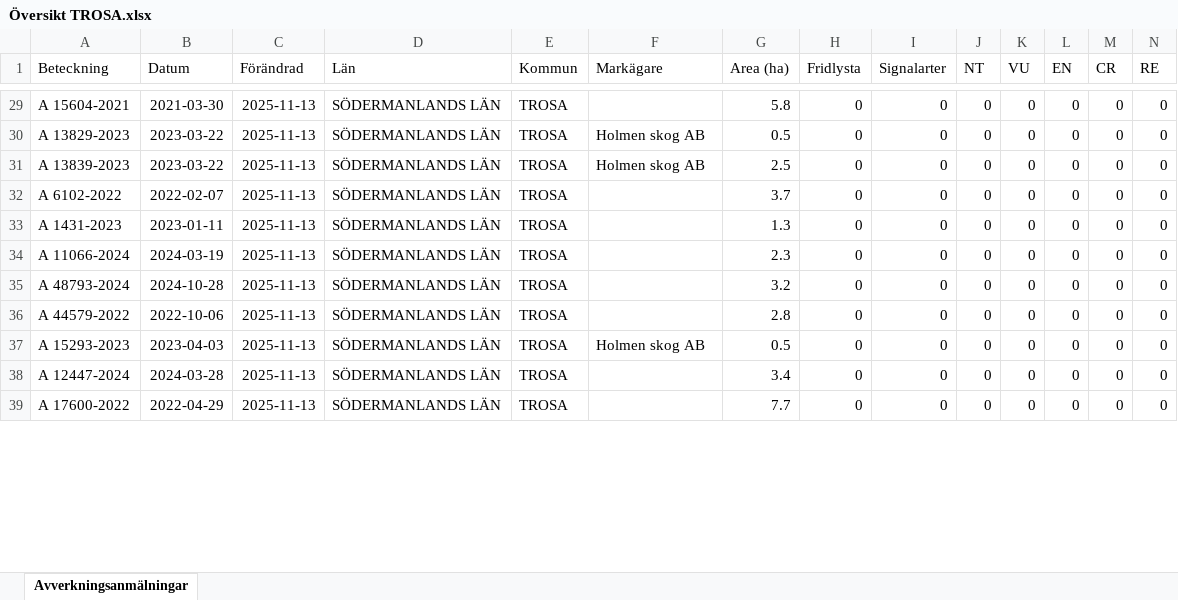
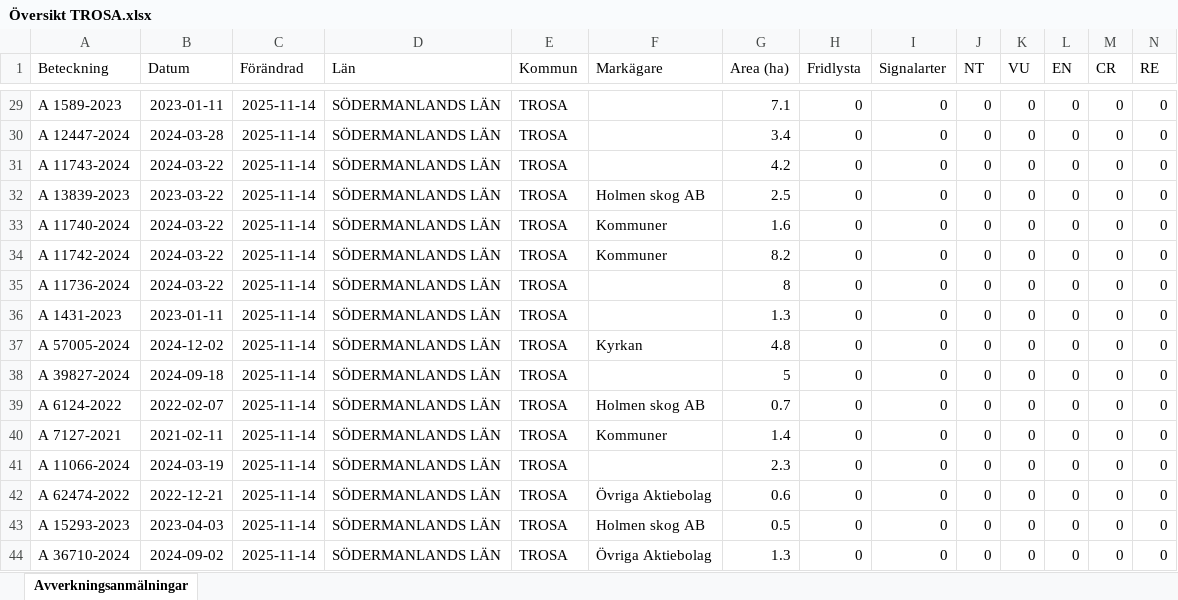
Before and after one commit to klasma/Logging_0488, an Excel workbook: Översikt TROSA.xlsx, sheet Avverkningsanmälningar, drawn as a sheet; only a part is shown, gaps mark what is left out; values as stored, in another font and other column widths than the file's, no borders; removed rows and columns are numbered as before the commit, all else as after; rows hold the shown columns only; the diff covers the shown part only; the diff names each change by its address in the sheet, - before the commit and + after, or states it on an @@ line.

```diff
--- a/Översikt TROSA.xlsx (sheet Avverkningsanmälningar)
+++ b/Översikt TROSA.xlsx (sheet Avverkningsanmälningar)
-A29 (Beteckning): A 15604-2021
+A29 (Beteckning): A 1589-2023
-B29 (Datum): 2021-03-30
+B29 (Datum): 2023-01-11
-C29 (Förändrad): 2025-11-13
+C29 (Förändrad): 2025-11-14
-G29 (Area (ha)): 5.8
+G29 (Area (ha)): 7.1
+row 30: A 12447-2024 | 2024-03-28 | 2025-11-14 | SÖDERMANLANDS LÄN | TROSA |  | 3.4 | 0 | 0 | 0 | 0 | 0 | 0 | 0
-A31 (Beteckning): A 13829-2023
+A31 (Beteckning): A 11743-2024
-B31 (Datum): 2023-03-22
+B31 (Datum): 2024-03-22
-C31:C32 (Förändrad): 2025-11-13
+C31:C32 (Förändrad): 2025-11-14
-F31 (Markägare): Holmen skog AB
+F31 (Markägare): (empty)
-G31 (Area (ha)): 0.5
+G31 (Area (ha)): 4.2
+row 33: A 11740-2024 | 2024-03-22 | 2025-11-14 | SÖDERMANLANDS LÄN | TROSA | Kommuner | 1.6 | 0 | 0 | 0 | 0 | 0 | 0 | 0
+row 34: A 11742-2024 | 2024-03-22 | 2025-11-14 | SÖDERMANLANDS LÄN | TROSA | Kommuner | 8.2 | 0 | 0 | 0 | 0 | 0 | 0 | 0
-A35 (Beteckning): A 6102-2022
+A35 (Beteckning): A 11736-2024
-B35 (Datum): 2022-02-07
+B35 (Datum): 2024-03-22
-C35:C36 (Förändrad): 2025-11-13
+C35:C36 (Förändrad): 2025-11-14
-G35 (Area (ha)): 3.7
+G35 (Area (ha)): 8
+row 37: A 57005-2024 | 2024-12-02 | 2025-11-14 | SÖDERMANLANDS LÄN | TROSA | Kyrkan | 4.8 | 0 | 0 | 0 | 0 | 0 | 0 | 0
+row 38: A 39827-2024 | 2024-09-18 | 2025-11-14 | SÖDERMANLANDS LÄN | TROSA |  | 5 | 0 | 0 | 0 | 0 | 0 | 0 | 0
+row 39: A 6124-2022 | 2022-02-07 | 2025-11-14 | SÖDERMANLANDS LÄN | TROSA | Holmen skog AB | 0.7 | 0 | 0 | 0 | 0 | 0 | 0 | 0
+row 40: A 7127-2021 | 2021-02-11 | 2025-11-14 | SÖDERMANLANDS LÄN | TROSA | Kommuner | 1.4 | 0 | 0 | 0 | 0 | 0 | 0 | 0
-C41 (Förändrad): 2025-11-13
+C41 (Förändrad): 2025-11-14
-row 35: A 48793-2024 | 2024-10-28 | 2025-11-13 | SÖDERMANLANDS LÄN | TROSA |  | 3.2 | 0 | 0 | 0 | 0 | 0 | 0 | 0
-A42 (Beteckning): A 44579-2022
+A42 (Beteckning): A 62474-2022
-B42 (Datum): 2022-10-06
+B42 (Datum): 2022-12-21
-C42:C43 (Förändrad): 2025-11-13
+C42:C43 (Förändrad): 2025-11-14
-F42 (Markägare): (empty)
+F42 (Markägare): Övriga Aktiebolag
-G42 (Area (ha)): 2.8
+G42 (Area (ha)): 0.6
-row 38: A 12447-2024 | 2024-03-28 | 2025-11-13 | SÖDERMANLANDS LÄN | TROSA |  | 3.4 | 0 | 0 | 0 | 0 | 0 | 0 | 0
-A44 (Beteckning): A 17600-2022
+A44 (Beteckning): A 36710-2024
-B44 (Datum): 2022-04-29
+B44 (Datum): 2024-09-02
-C44 (Förändrad): 2025-11-13
+C44 (Förändrad): 2025-11-14
-F44 (Markägare): (empty)
+F44 (Markägare): Övriga Aktiebolag
-G44 (Area (ha)): 7.7
+G44 (Area (ha)): 1.3
```
Also changed, not shown: 10 added rows, 15 removed rows and 119 edited cells elsewhere in this sheet, artfynd/A 11123-2023 artfynd.xlsx, artfynd/A 13760-2022 artfynd.xlsx, 44 other files.
